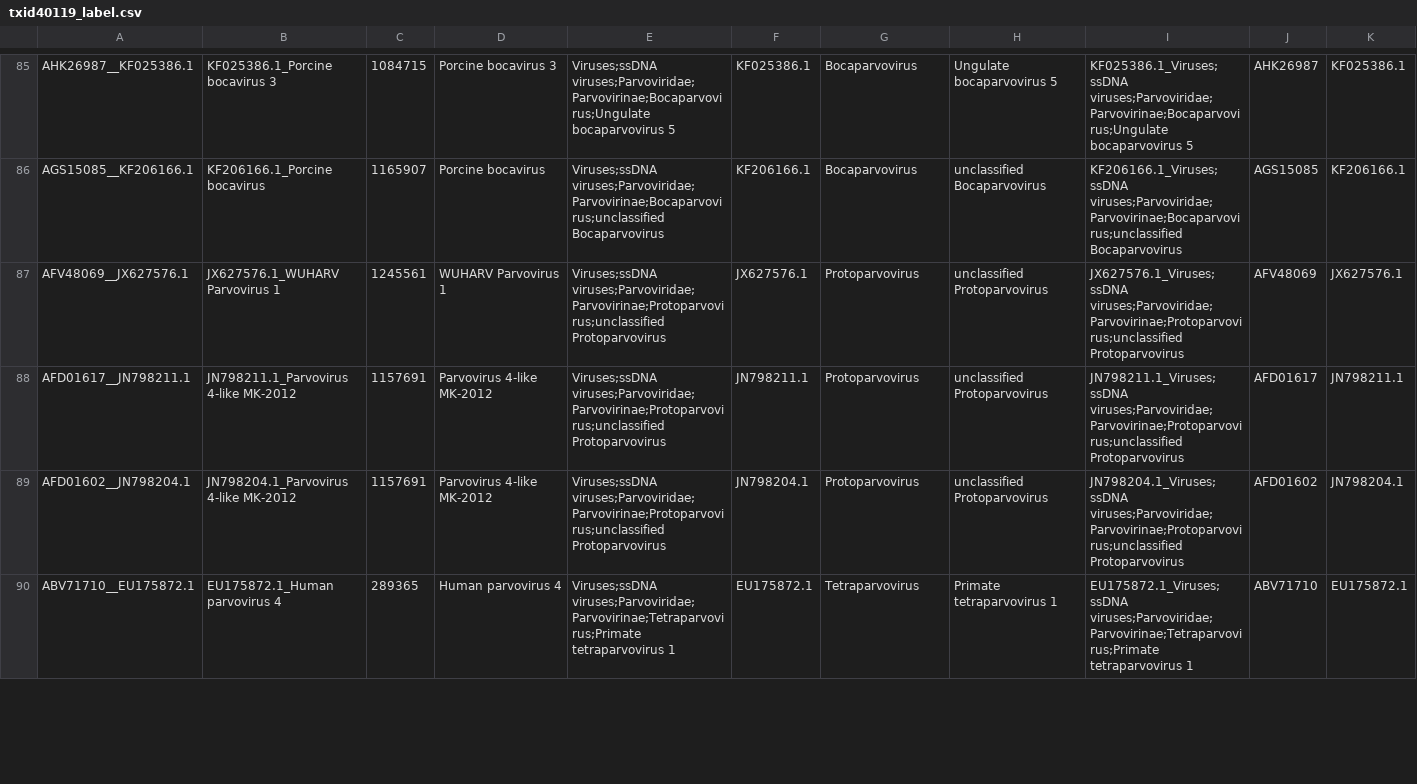
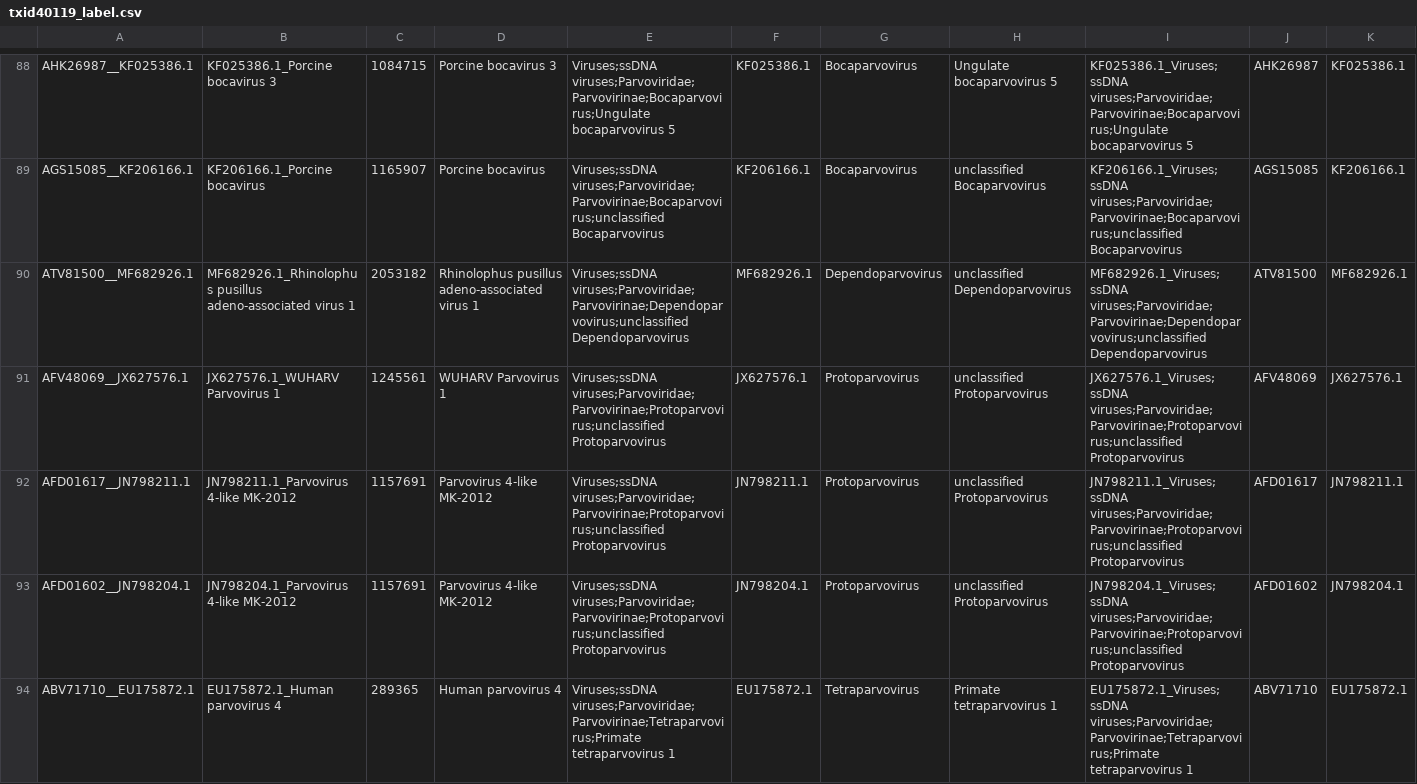
Before and after one commit to josephhughes/ViCTree, a CSV file: txid40119/txid40119_label.csv, drawn as a sheet; only a part is shown, gaps mark what is left out; the diff covers the shown part only.

```diff
--- a/txid40119/txid40119_label.csv
+++ b/txid40119/txid40119_label.csv
@@ -86,2 +89,3 @@ AHK26987__KF025386.1,KF025386.1_Porcine bocavirus 3,1084715,Porcine bocavirus 3,
 AGS15085__KF206166.1,KF206166.1_Porcine bocavirus,1165907,Porcine bocavirus,Viruses;ssDNA viruses;Parvoviridae;Parvovirinae;Bocaparvovirus;unclassified Bocaparvovirus,KF206166.1,Bocaparvovirus,unclassified Bocaparvovirus,KF206166.1_Viruses;ssDNA viruses;Parvoviridae;Parvovirinae;Bocaparvovirus;unclassified Bocaparvovirus,AGS15085,KF206166.1
+ATV81500__MF682926.1,MF682926.1_Rhinolophus pusillus adeno-associated virus 1,2053182,Rhinolophus pusillus adeno-associated virus 1,Viruses;ssDNA viruses;Parvoviridae;Parvovirinae;Dependoparvovirus;unclassified Dependoparvovirus,MF682926.1,Dependoparvovirus,unclassified Dependoparvovirus,MF682926.1_Viruses;ssDNA viruses;Parvoviridae;Parvovirinae;Dependoparvovirus;unclassified Dependoparvovirus,ATV81500,MF682926.1
 AFV48069__JX627576.1,JX627576.1_WUHARV Parvovirus 1,1245561,WUHARV Parvovirus 1,Viruses;ssDNA viruses;Parvoviridae;Parvovirinae;Protoparvovirus;unclassified Protoparvovirus,JX627576.1,Protoparvovirus,unclassified Protoparvovirus,JX627576.1_Viruses;ssDNA viruses;Parvoviridae;Parvovirinae;Protoparvovirus;unclassified Protoparvovirus,AFV48069,JX627576.1
```
Also changed, not shown: 11 added rows, 1 removed row and 39 edited cells elsewhere in this file, txid40119/txid40119_clusters_info.csv, txid40119/txid40119_label.tsv, 15 other files.
